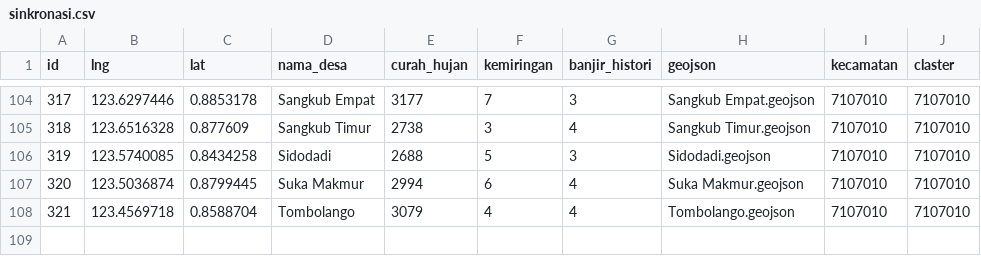
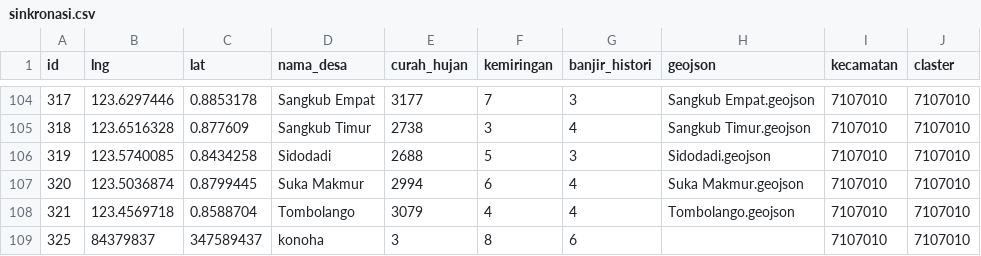
Before and after one commit to kikiisa/klasifikasi-zona-rawan-banjir-k-means, a CSV file: storage/sinkronasi.csv, drawn as a sheet; only a part is shown, gaps mark what is left out.

```diff
--- a/storage/sinkronasi.csv
+++ b/storage/sinkronasi.csv
@@ -108 +108,2 @@ id,lng,lat,nama_desa,curah_hujan,kemiringan,banjir_histori,geojson,kecamatan,cla
 321,123.4569718,0.8588704,Tombolango,3079,4,4,Tombolango.geojson,7107010,7107010
+325,84379837,347589437,konoha,3,8,6,,7107010,7107010
```
Also changed, not shown: storage/prosessing.csv, storage/result.csv, 1 other file.
